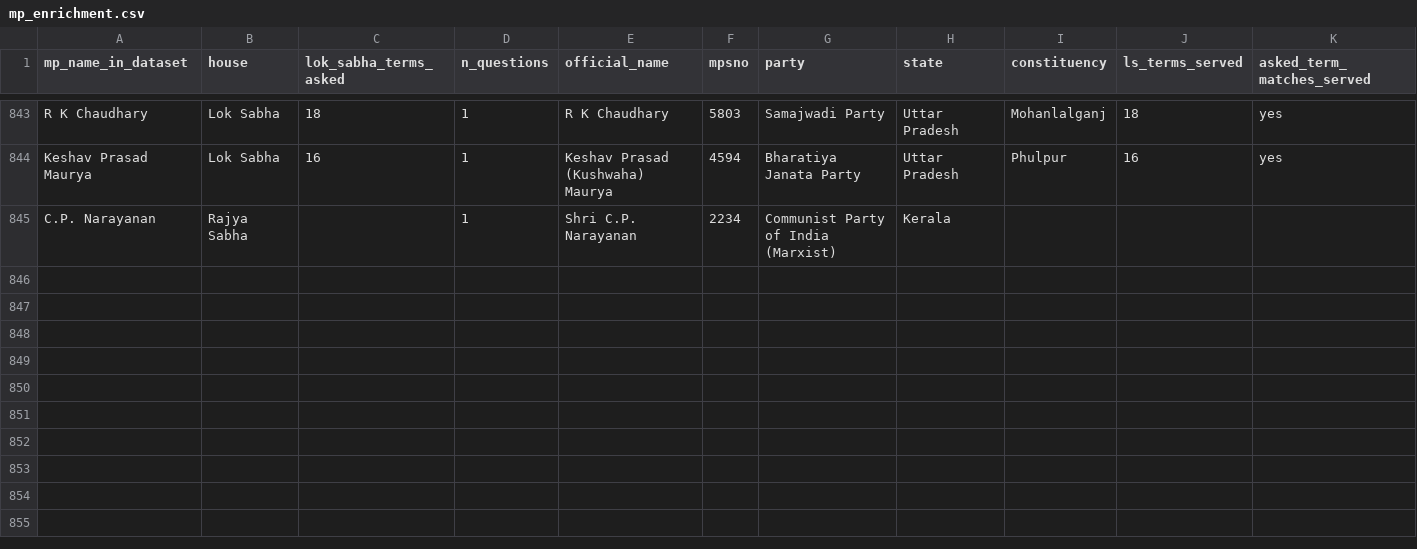
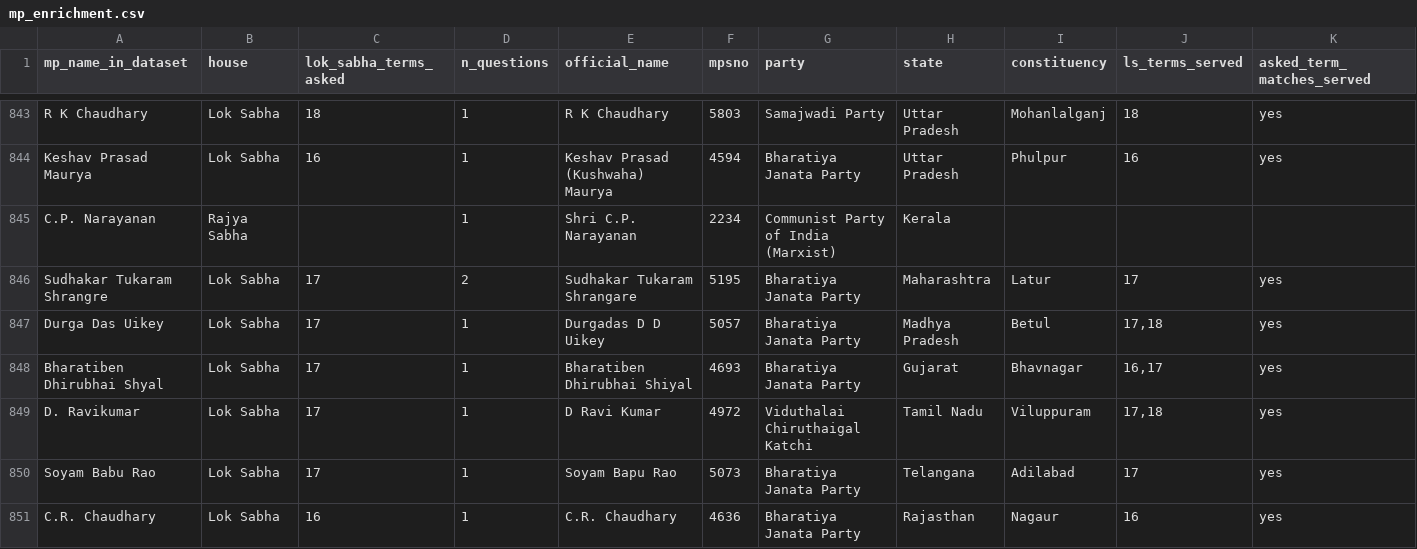
Before and after one commit to DeepanshuCFI/cfi-parliament-tracker, a CSV file: data/mp_enrichment.csv, drawn as a sheet; only a part is shown, gaps mark what is left out; rows hold the shown columns only; the diff names each change by its address in the sheet, - before the commit and + after, or states it on an @@ line.

```diff
--- a/data/mp_enrichment.csv
+++ b/data/mp_enrichment.csv
+row 846: Sudhakar Tukaram Shrangre | Lok Sabha | 17 | 2 | Sudhakar Tukaram Shrangare | 5195 | Bharatiya Janata Party | Maharashtra | Latur | 17 | yes
+row 847: Durga Das Uikey | Lok Sabha | 17 | 1 | Durgadas D D Uikey | 5057 | Bharatiya Janata Party | Madhya Pradesh | Betul | 17,18 | yes
+row 848: Bharatiben Dhirubhai Shyal | Lok Sabha | 17 | 1 | Bharatiben Dhirubhai Shiyal | 4693 | Bharatiya Janata Party | Gujarat | Bhavnagar | 16,17 | yes
+row 849: D. Ravikumar | Lok Sabha | 17 | 1 | D Ravi Kumar | 4972 | Viduthalai Chiruthaigal Katchi | Tamil Nadu | Viluppuram | 17,18 | yes
+row 850: Soyam Babu Rao | Lok Sabha | 17 | 1 | Soyam Bapu Rao | 5073 | Bharatiya Janata Party | Telangana | Adilabad | 17 | yes
+row 851: C.R. Chaudhary | Lok Sabha | 16 | 1 | C.R. Chaudhary | 4636 | Bharatiya Janata Party | Rajasthan | Nagaur | 16 | yes
```
Also changed, not shown: data/name_merges.csv, 13 other files.
